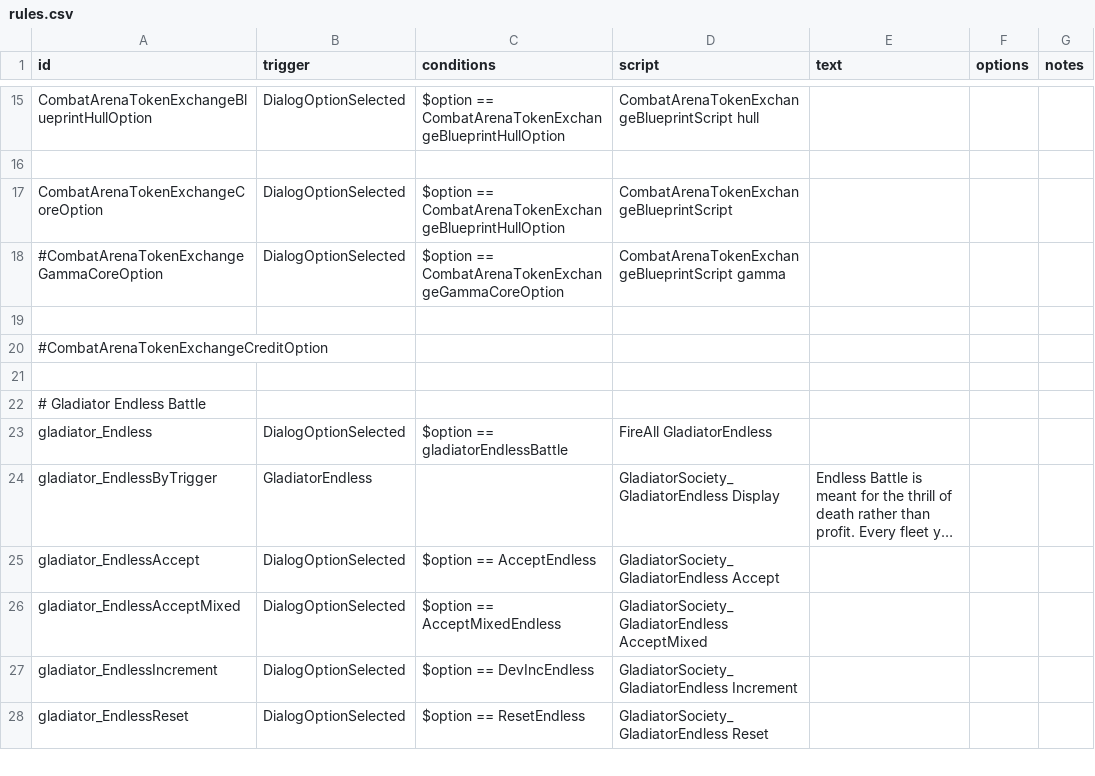
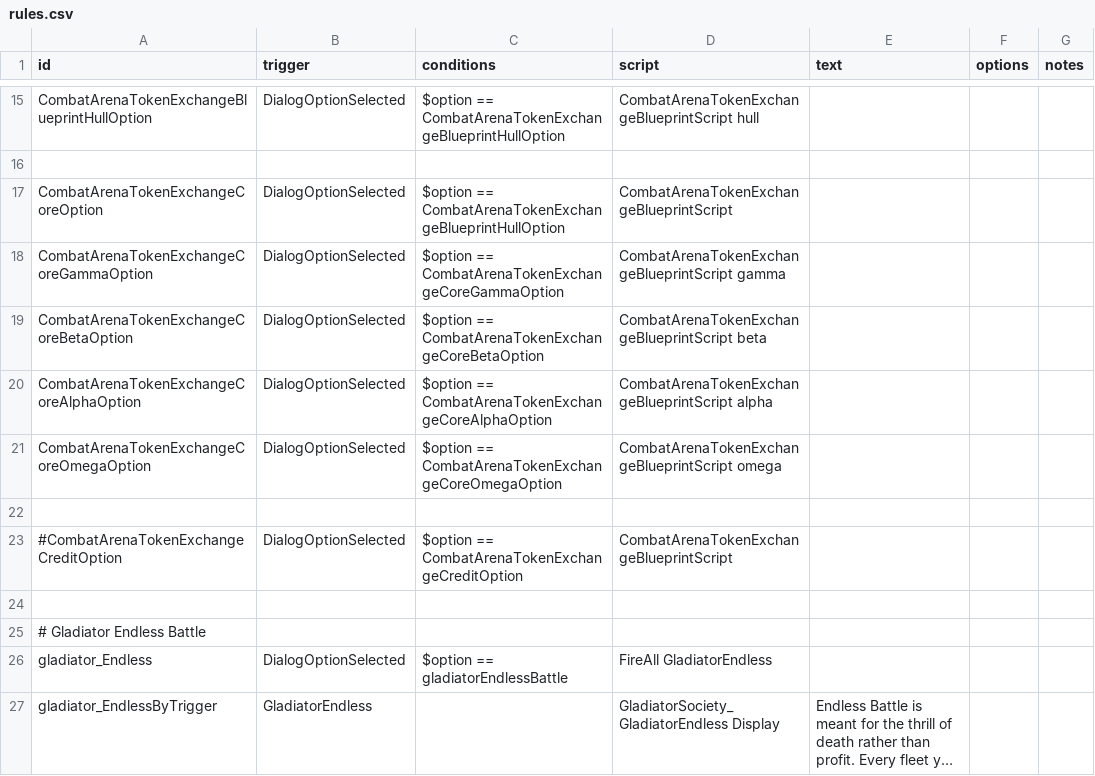
Before and after one commit to DarkbordermanModding/Starsector-CombatArena, a CSV file: data/campaign/rules.csv, drawn as a sheet; only a part is shown, gaps mark what is left out; the shorter side is filled out with more unchanged rows; long unchanged cells end in ….

```diff
--- a/data/campaign/rules.csv
+++ b/data/campaign/rules.csv
@@ -17,5 +17,8 @@ CombatArenaTokenExchangeBlueprintHullOption,DialogOptionSelected,"$option == Com
 CombatArenaTokenExchangeCoreOption,DialogOptionSelected,"$option == CombatArenaTokenExchangeBlueprintHullOption","CombatArenaTokenExchangeBlueprintScript",,,
-#CombatArenaTokenExchangeGammaCoreOption,DialogOptionSelected,"$option == CombatArenaTokenExchangeGammaCoreOption","CombatArenaTokenExchangeBlueprintScript gamma",,,
+CombatArenaTokenExchangeCoreGammaOption,DialogOptionSelected,"$option == CombatArenaTokenExchangeCoreGammaOption","CombatArenaTokenExchangeBlueprintScript gamma",,,
+CombatArenaTokenExchangeCoreBetaOption,DialogOptionSelected,"$option == CombatArenaTokenExchangeCoreBetaOption","CombatArenaTokenExchangeBlueprintScript beta",,,
+CombatArenaTokenExchangeCoreAlphaOption,DialogOptionSelected,"$option == CombatArenaTokenExchangeCoreAlphaOption","CombatArenaTokenExchangeBlueprintScript alpha",,,
+CombatArenaTokenExchangeCoreOmegaOption,DialogOptionSelected,"$option == CombatArenaTokenExchangeCoreOmegaOption","CombatArenaTokenExchangeBlueprintScript omega",,,
 
-#CombatArenaTokenExchangeCreditOption
+#CombatArenaTokenExchangeCreditOption,DialogOptionSelected,"$option == CombatArenaTokenExchangeCreditOption","CombatArenaTokenExchangeBlueprintScript",,,
 
```
Also changed, not shown: 1 other file.
